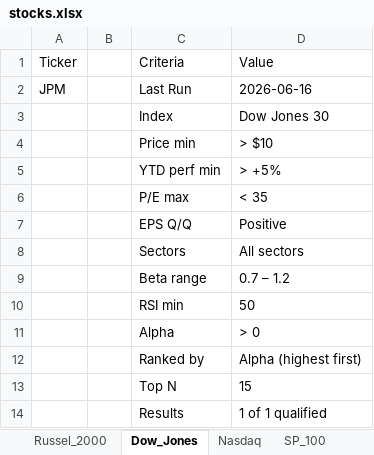
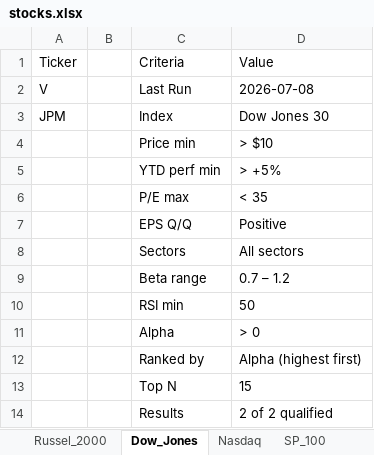
Before and after one commit to srijaipur/stocks-analytics-engine, an Excel workbook: data/stocks.xlsx, sheet Dow_Jones, drawn as a sheet; values as stored, in another font and other column widths than the file's, no borders; the diff names each change by its address in the sheet, - before the commit and + after, or states it on an @@ line.

```diff
--- a/data/stocks.xlsx (sheet Dow_Jones)
+++ b/data/stocks.xlsx (sheet Dow_Jones)
-A2: JPM
+A2: V
-D2: 2026-06-16
+D2: 2026-07-08
-A3: (empty)
+A3: JPM
-D14: 1 of 1 qualified
+D14: 2 of 2 qualified
```
Also changed, not shown: sheet ScoresCurrent, sheet SignalsTriggered, sheet ScoresPreviousDay, sheet Watchlist, sheet Russel_2000, sheet Nasdaq, 2 more sheets, 4 other files.
